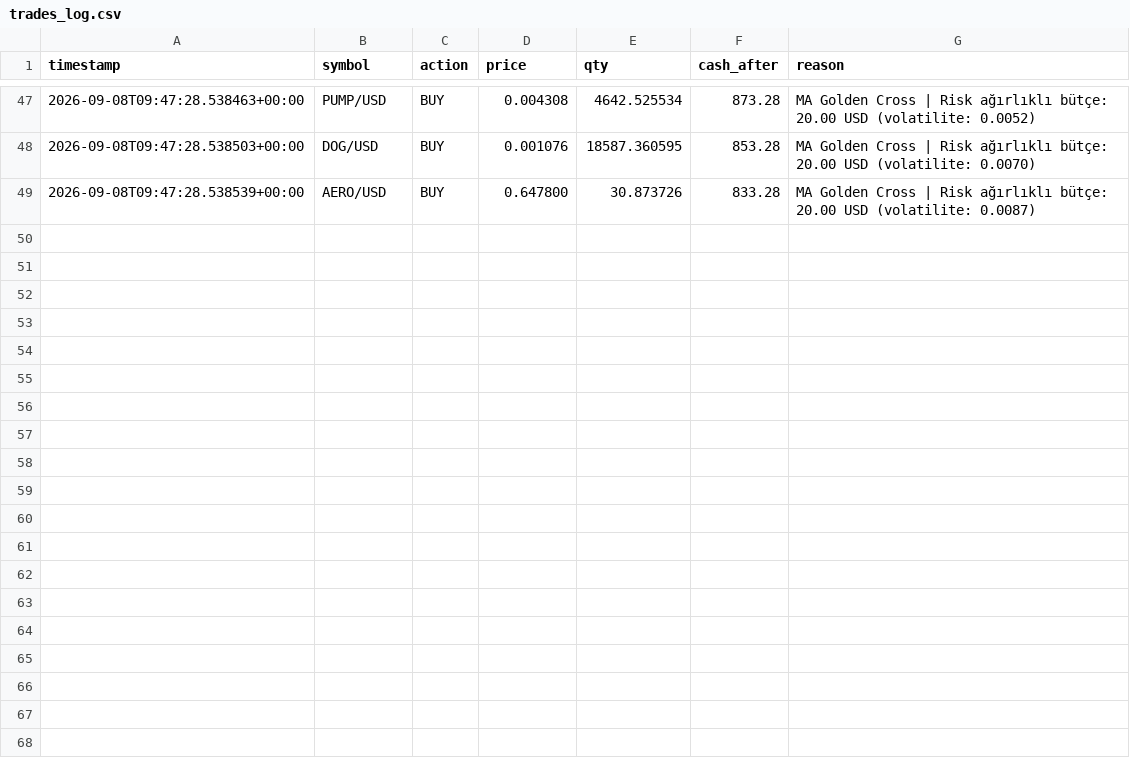
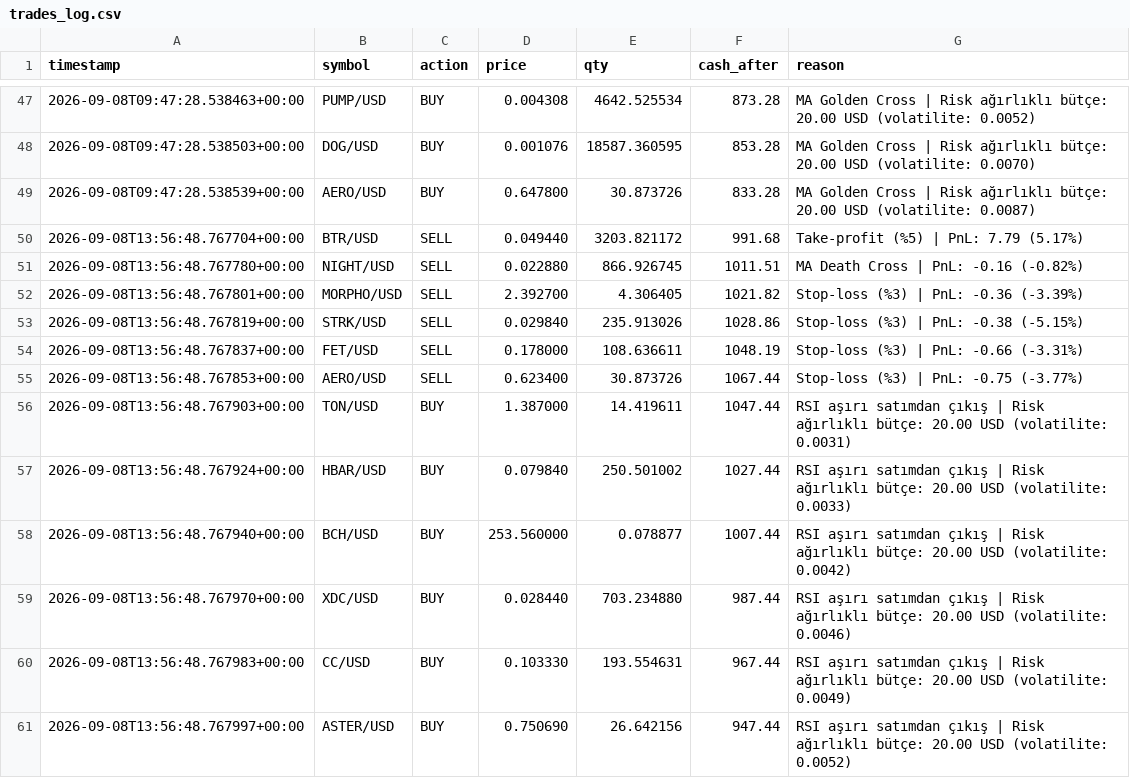
Before and after one commit to birkanglr-sketch/claude-coin, a CSV file: trades_log.csv, drawn as a sheet; only a part is shown, gaps mark what is left out; the diff covers the shown part only; the diff names each change by its address in the sheet, - before the commit and + after, or states it on an @@ line.

```diff
--- a/trades_log.csv
+++ b/trades_log.csv
+row 50: 2026-09-08T13:56:48.767704+00:00 | BTR/USD | SELL | 0.049440 | 3203.821172 | 991.68 | Take-profit (%5) | PnL: 7.79 (5.17%)
+row 51: 2026-09-08T13:56:48.767780+00:00 | NIGHT/USD | SELL | 0.022880 | 866.926745 | 1011.51 | MA Death Cross | PnL: -0.16 (-0.82%)
+row 52: 2026-09-08T13:56:48.767801+00:00 | MORPHO/USD | SELL | 2.392700 | 4.306405 | 1021.82 | Stop-loss (%3) | PnL: -0.36 (-3.39%)
+row 53: 2026-09-08T13:56:48.767819+00:00 | STRK/USD | SELL | 0.029840 | 235.913026 | 1028.86 | Stop-loss (%3) | PnL: -0.38 (-5.15%)
+row 54: 2026-09-08T13:56:48.767837+00:00 | FET/USD | SELL | 0.178000 | 108.636611 | 1048.19 | Stop-loss (%3) | PnL: -0.66 (-3.31%)
+row 55: 2026-09-08T13:56:48.767853+00:00 | AERO/USD | SELL | 0.623400 | 30.873726 | 1067.44 | Stop-loss (%3) | PnL: -0.75 (-3.77%)
+row 56: 2026-09-08T13:56:48.767903+00:00 | TON/USD | BUY | 1.387000 | 14.419611 | 1047.44 | RSI aşırı satımdan çıkış | Risk ağırlıklı bütçe: 20.00 USD (volatilite: 0.0031)
+row 57: 2026-09-08T13:56:48.767924+00:00 | HBAR/USD | BUY | 0.079840 | 250.501002 | 1027.44 | RSI aşırı satımdan çıkış | Risk ağırlıklı bütçe: 20.00 USD (volatilite: 0.0033)
+row 58: 2026-09-08T13:56:48.767940+00:00 | BCH/USD | BUY | 253.560000 | 0.078877 | 1007.44 | RSI aşırı satımdan çıkış | Risk ağırlıklı bütçe: 20.00 USD (volatilite: 0.0042)
+row 59: 2026-09-08T13:56:48.767970+00:00 | XDC/USD | BUY | 0.028440 | 703.234880 | 987.44 | RSI aşırı satımdan çıkış | Risk ağırlıklı bütçe: 20.00 USD (volatilite: 0.0046)
+row 60: 2026-09-08T13:56:48.767983+00:00 | CC/USD | BUY | 0.103330 | 193.554631 | 967.44 | RSI aşırı satımdan çıkış | Risk ağırlıklı bütçe: 20.00 USD (volatilite: 0.0049)
+row 61: 2026-09-08T13:56:48.767997+00:00 | ASTER/USD | BUY | 0.750690 | 26.642156 | 947.44 | RSI aşırı satımdan çıkış | Risk ağırlıklı bütçe: 20.00 USD (volatilite: 0.0052)
```
Also changed, not shown: 11 added rows elsewhere in this file, 1 other file.
